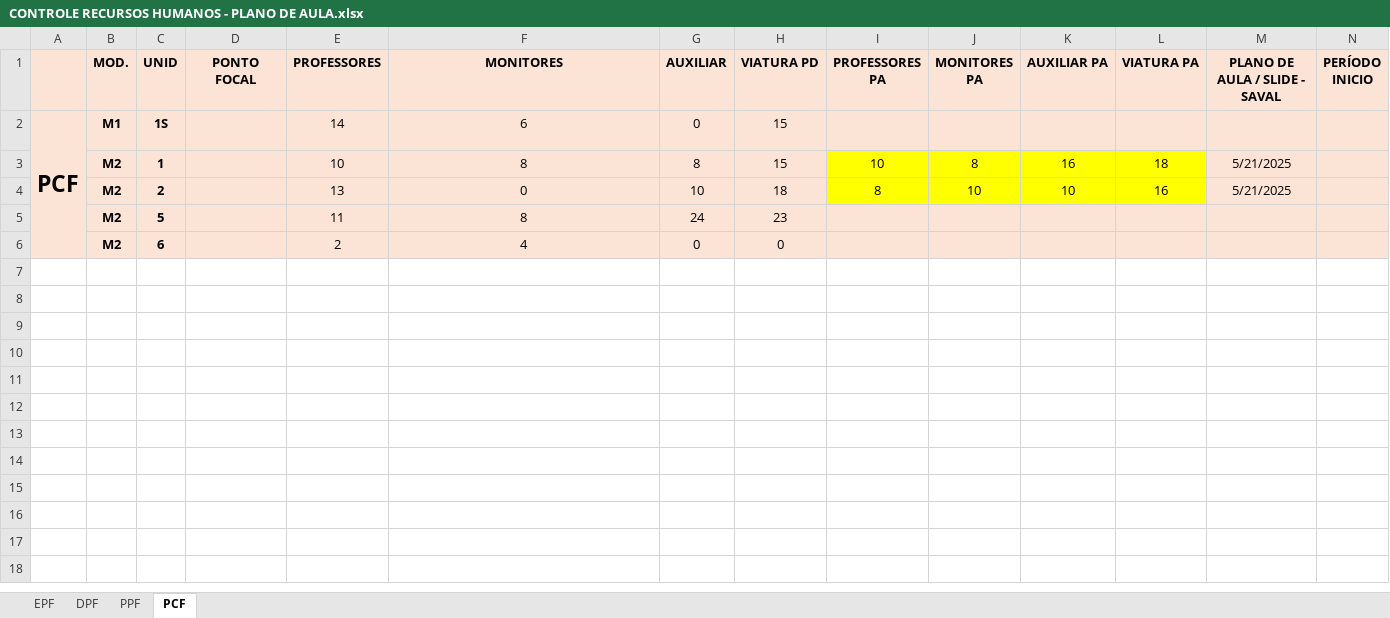
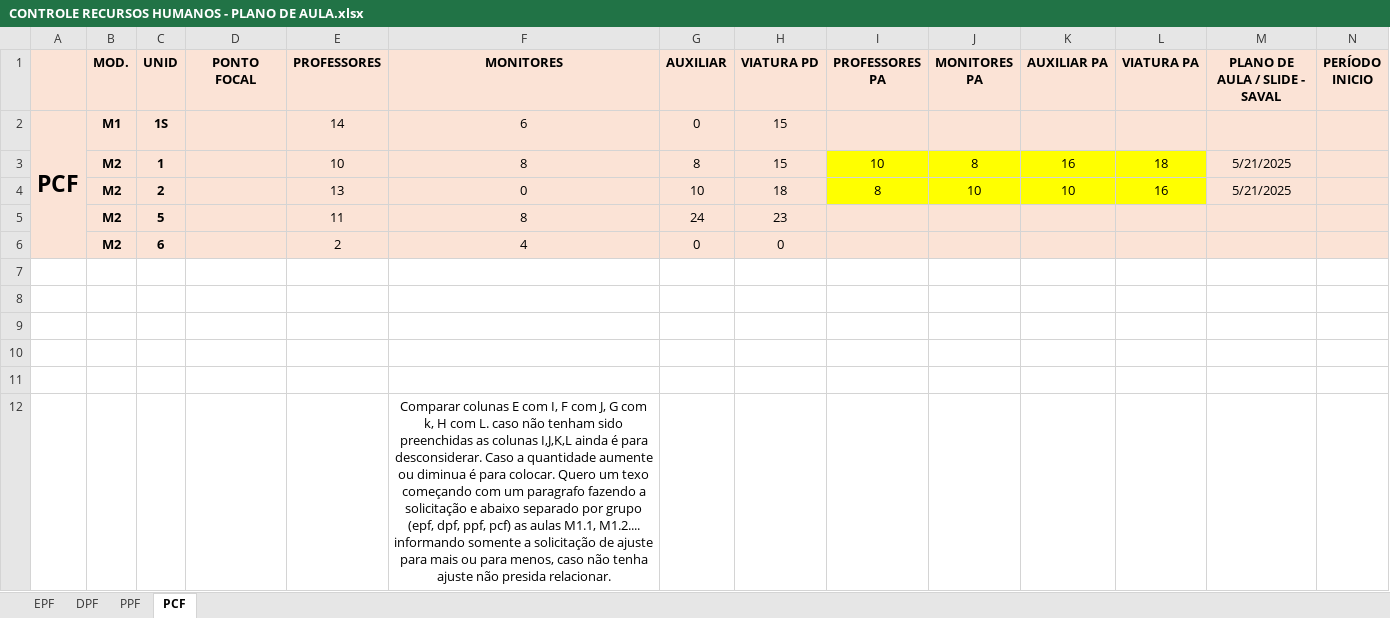
Before and after one commit to marcelmfpm-ai/PLANO-DE-AULA-SAVAL, an Excel workbook: CONTROLE RECURSOS HUMANOS - PLANO DE AULA.xlsx, sheet PCF, drawn as a sheet; only a part is shown; values as stored, in another font and other column widths than the file's, no borders; rows hold the shown columns only; the diff names each change by its address in the sheet, - before the commit and + after, or states it on an @@ line.

```diff
--- a/CONTROLE RECURSOS HUMANOS - PLANO DE AULA.xlsx (sheet PCF)
+++ b/CONTROLE RECURSOS HUMANOS - PLANO DE AULA.xlsx (sheet PCF)
+row 7: (empty)
+row 8: (empty)
+row 9: (empty)
+row 10: (empty)
+row 11: (empty)
+row 12:  |  |  |  |  | Comparar colunas E com I, F com J, G com k, H com L. caso não tenham sido preenchidas as colunas I,J,K,L ainda é para desconsiderar. Caso a quantidade aumente ou diminua é para colocar. Quero um texo começando com um paragrafo fazendo a solicitação e abaixo separado por grupo (epf, dpf, ppf, pcf) as aulas M1.1, M1.2.... informando somente a solicitação de ajuste para mais ou para menos, caso não tenha ajuste não presida relacionar.
```
Also changed, not shown: sheet DPF, sheet EPF, sheet PPF.
